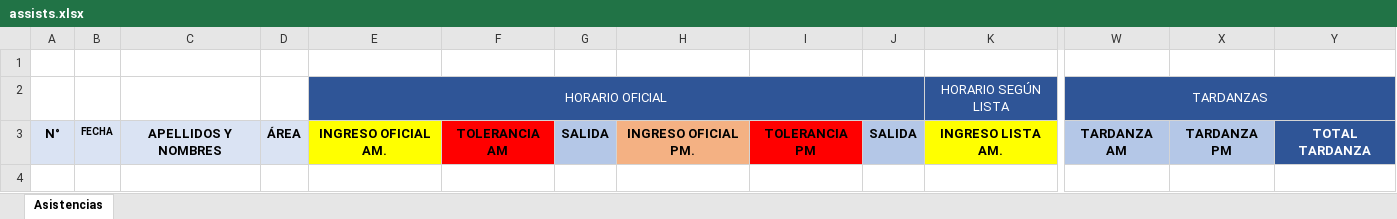
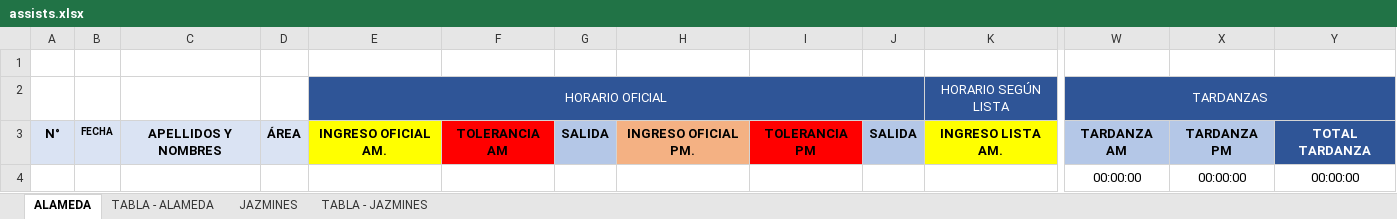
Before and after one commit to La-Pontificia/pontiapp-laravel, an Excel workbook: public/templates/assists.xlsx, sheet ALAMEDA, drawn as a sheet; only a part is shown, gaps mark what is left out; values as stored, in another font and other column widths than the file's, no borders; rows hold the shown columns only; the diff names each change by its address in the sheet, - before the commit and + after, or states it on an @@ line.

```diff
--- a/public/templates/assists.xlsx (sheet ALAMEDA)
+++ b/public/templates/assists.xlsx (sheet ALAMEDA)
-sheet tab: Asistencias
+sheet tab: ALAMEDA
+sheet tab: TABLA - ALAMEDA
+sheet tab: JAZMINES
+sheet tab: TABLA - JAZMINES
+row 4:  |  |  |  |  |  |  |  |  |  |  | 00:00:00 | 00:00:00 | 00:00:00
```
